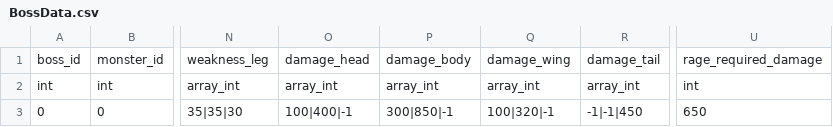
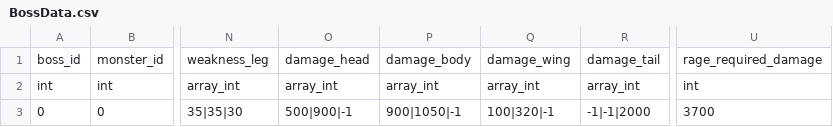
Before and after one commit to AZ-KGCA/AZ_MHW, a CSV file: RawContent/Csv/BossData.csv, drawn as a sheet; only a part is shown, gaps mark what is left out; the diff names each change by its address in the sheet, - before the commit and + after, or states it on an @@ line.

```diff
--- a/RawContent/Csv/BossData.csv
+++ b/RawContent/Csv/BossData.csv
-O3: 100|400|-1
+O3: 500|900|-1
-P3: 300|850|-1
+P3: 900|1050|-1
-R3: -1|-1|450
+R3: -1|-1|2000
-U3: 650
+U3: 3700
```
Also changed, not shown: RawContent/Csv/MonsterCombatActionData.csv, RawContent/Csv/MonsterData.csv, 20 other files.
